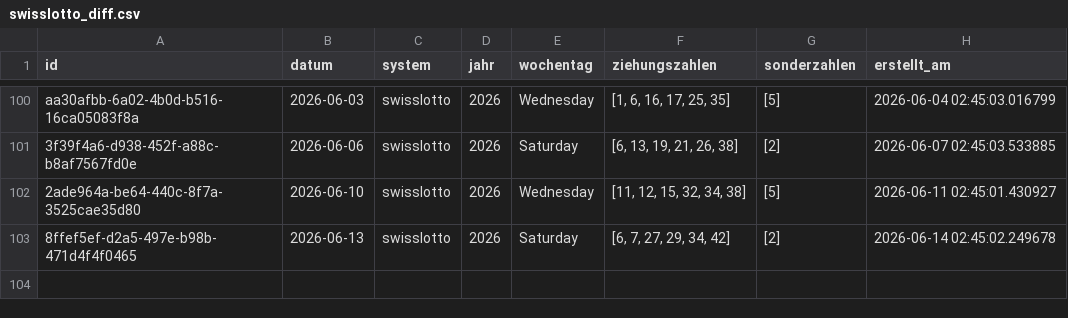
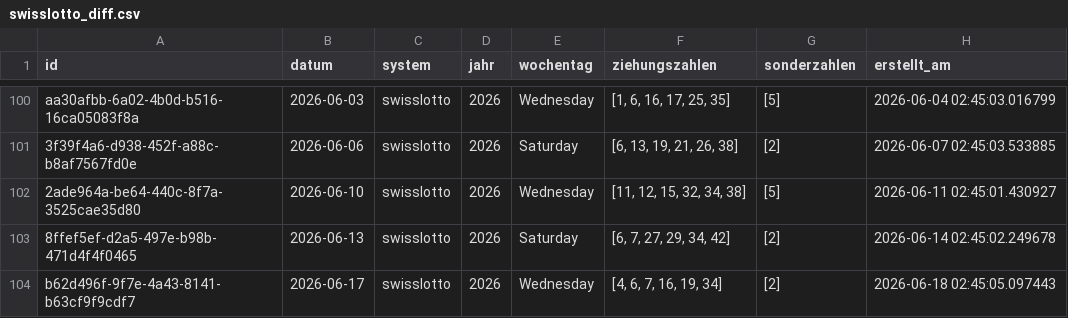
Before and after one commit to braamane/lotto, a CSV file: swisslotto_diff.csv, drawn as a sheet; only a part is shown, gaps mark what is left out.

Commit message:
📤 Auto-Upload: neue Ziehungen für swisslotto

```diff
--- a/swisslotto_diff.csv
+++ b/swisslotto_diff.csv
@@ -103 +103,2 @@ aa30afbb-6a02-4b0d-b516-16ca05083f8a,2026-06-03,swisslotto,2026,Wednesday,"[1, 6
 8ffef5ef-d2a5-497e-b98b-471d4f4f0465,2026-06-13,swisslotto,2026,Saturday,"[6, 7, 27, 29, 34, 42]",[2],2026-06-14 02:45:02.249678
+b62d496f-9f7e-4a43-8141-b63cf9f9cdf7,2026-06-17,swisslotto,2026,Wednesday,"[4, 6, 7, 16, 19, 34]",[2],2026-06-18 02:45:05.097443
```
